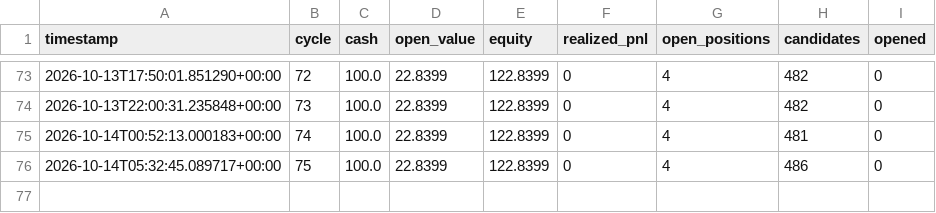
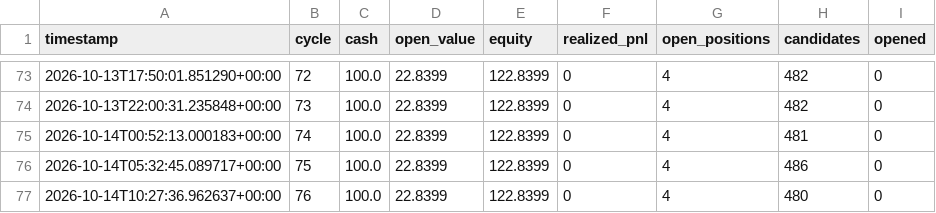
Before and after one commit to simonefois613/survival-paper-bot, a CSV file: data/equity.csv, drawn as a sheet; only a part is shown, gaps mark what is left out; the diff names each change by its address in the sheet, - before the commit and + after, or states it on an @@ line.

```diff
--- a/data/equity.csv
+++ b/data/equity.csv
+row 77: 2026-10-14T10:27:36.962637+00:00 | 76 | 100.0 | 22.8399 | 122.8399 | 0 | 4 | 480 | 0
```
Also changed, not shown: 2 other files.
